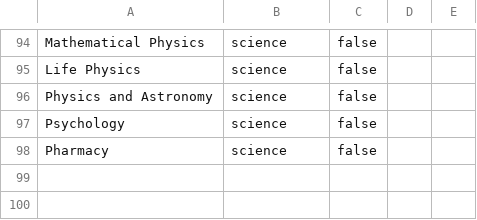
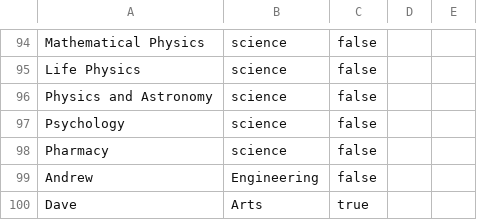
Before and after one commit to yucombinator/coop-friendship, a CSV file: programs.csv, drawn as a sheet; only a part is shown, gaps mark what is left out.

Commit message:
Added andrew and dave

```diff
--- a/programs.csv
+++ b/programs.csv
@@ -98 +98,3 @@ Psychology,science,false
 Pharmacy,science,false
+Andrew, Engineering,false
+Dave, Arts, true
```
